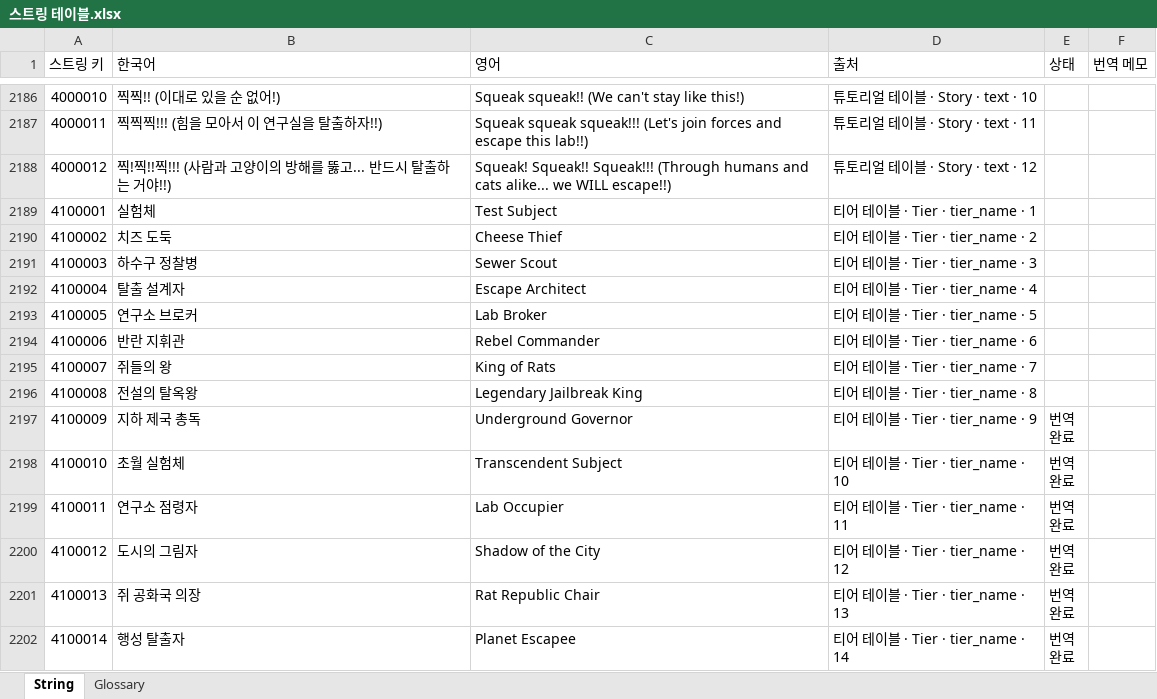
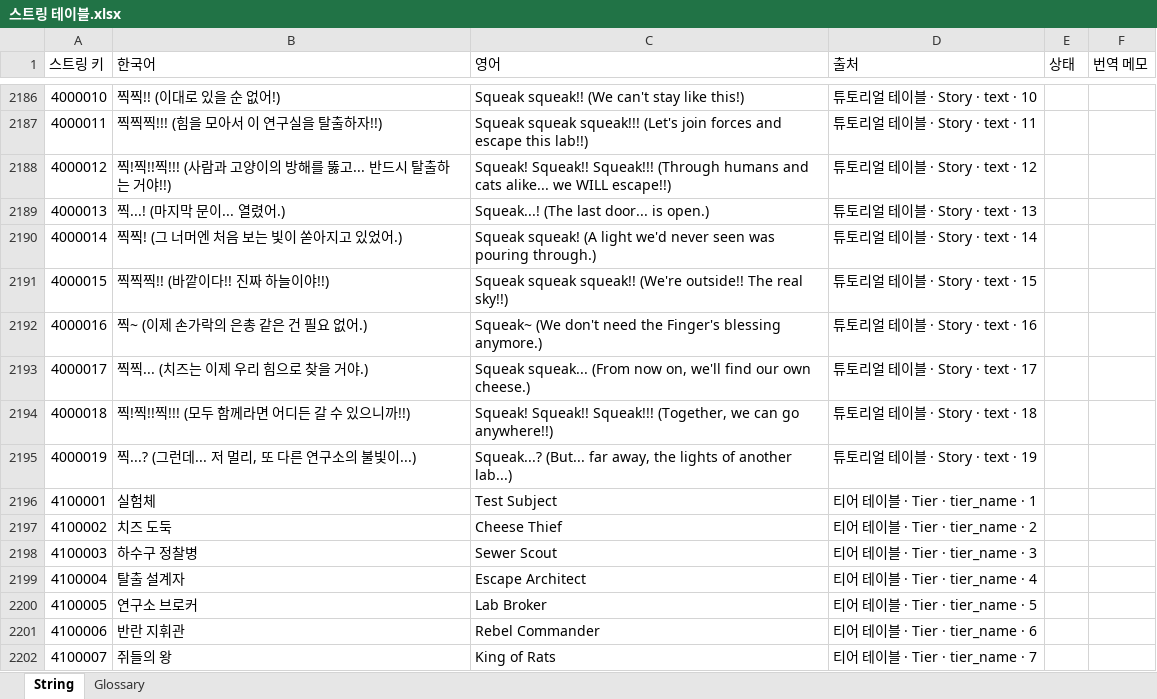
Before and after one commit to inory16351/NKK_PROJECT, an Excel workbook: Data_Table/스트링 테이블.xlsx, sheet String, drawn as a sheet; only a part is shown, gaps mark what is left out; the shorter side is filled out with more unchanged rows; values as stored, in another font and other column widths than the file's, no borders; the diff names each change by its address in the sheet, - before the commit and + after, or states it on an @@ line.

```diff
--- a/Data_Table/스트링 테이블.xlsx (sheet String)
+++ b/Data_Table/스트링 테이블.xlsx (sheet String)
+row 2189: 4000013 | 찍...! (마지막 문이... 열렸어.) | Squeak...! (The last door... is open.) | 튜토리얼 테이블 · Story · text · 13
+row 2190: 4000014 | 찍찍! (그 너머엔 처음 보는 빛이 쏟아지고 있었어.) | Squeak squeak! (A light we'd never seen was pouring through.) | 튜토리얼 테이블 · Story · text · 14
+row 2191: 4000015 | 찍찍찍!! (바깥이다!! 진짜 하늘이야!!) | Squeak squeak squeak!! (We're outside!! The real sky!!) | 튜토리얼 테이블 · Story · text · 15
+row 2192: 4000016 | 찍~ (이제 손가락의 은총 같은 건 필요 없어.) | Squeak~ (We don't need the Finger's blessing anymore.) | 튜토리얼 테이블 · Story · text · 16
+row 2193: 4000017 | 찍찍... (치즈는 이제 우리 힘으로 찾을 거야.) | Squeak squeak... (From now on, we'll find our own cheese.) | 튜토리얼 테이블 · Story · text · 17
+row 2194: 4000018 | 찍!찍!!찍!!! (모두 함께라면 어디든 갈 수 있으니까!!) | Squeak! Squeak!! Squeak!!! (Together, we can go anywhere!!) | 튜토리얼 테이블 · Story · text · 18
+row 2195: 4000019 | 찍...? (그런데... 저 멀리, 또 다른 연구소의 불빛이...) | Squeak...? (But... far away, the lights of another lab...) | 튜토리얼 테이블 · Story · text · 19
```
Also changed, not shown: Data_Table/튜토리얼 테이블.xlsx, 21 other files.
